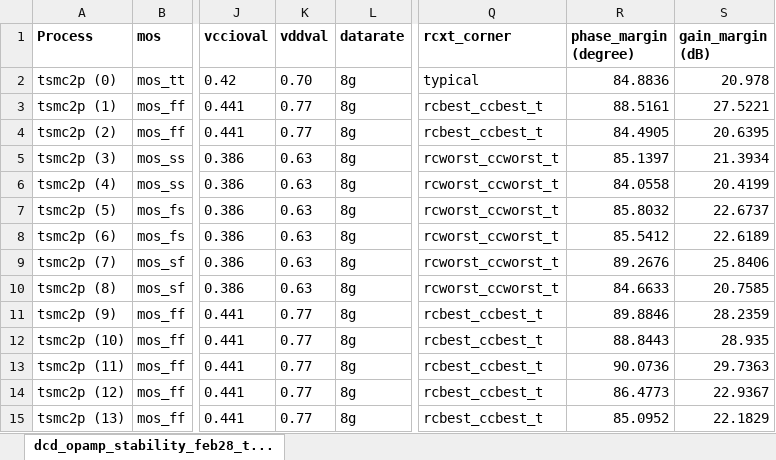
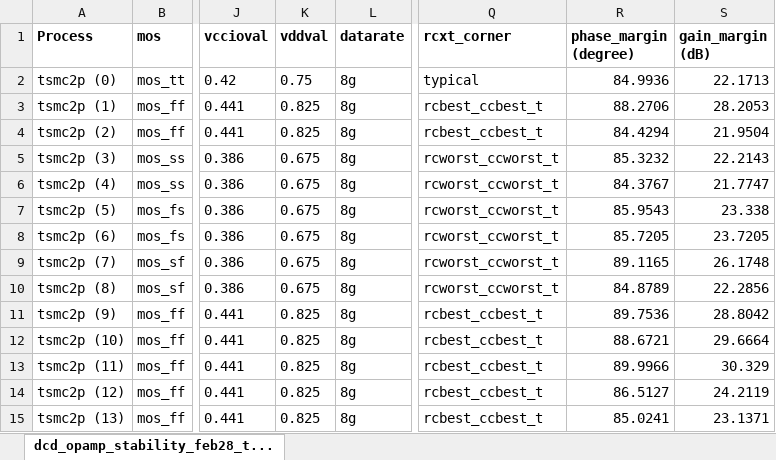
Before and after one commit to tien2032002/excel, an Excel workbook: dcd_opamp_stability_feb28_tsmc2p_meas.xlsx, sheet dcd_opamp_stability_feb28_t..., drawn as a sheet; only a part is shown, gaps mark what is left out; values as stored, in another font and other column widths than the file's, no borders; the diff covers the shown part only; the diff names each change by its address in the sheet, - before the commit and + after, or states it on an @@ line.

Commit message:
''

```diff
--- a/dcd_opamp_stability_feb28_tsmc2p_meas.xlsx (sheet dcd_opamp_stability_feb28_t...)
+++ b/dcd_opamp_stability_feb28_tsmc2p_meas.xlsx (sheet dcd_opamp_stability_feb28_t...)
-K2 (vddval): 0.70
+K2 (vddval): 0.75
-R2 (phase_margin (degree)): 84.8836
+R2 (phase_margin (degree)): 84.9936
-S2 (gain_margin (dB)): 20.978
+S2 (gain_margin (dB)): 22.1713
-K3:K4 (vddval): 0.77
+K3:K4 (vddval): 0.825
-R3 (phase_margin (degree)): 88.5161
+R3 (phase_margin (degree)): 88.2706
-S3 (gain_margin (dB)): 27.5221
+S3 (gain_margin (dB)): 28.2053
-R4 (phase_margin (degree)): 84.4905
+R4 (phase_margin (degree)): 84.4294
-S4 (gain_margin (dB)): 20.6395
+S4 (gain_margin (dB)): 21.9504
-K5:K10 (vddval): 0.63
+K5:K10 (vddval): 0.675
-R5 (phase_margin (degree)): 85.1397
+R5 (phase_margin (degree)): 85.3232
-S5 (gain_margin (dB)): 21.3934
+S5 (gain_margin (dB)): 22.2143
-R6 (phase_margin (degree)): 84.0558
+R6 (phase_margin (degree)): 84.3767
-S6 (gain_margin (dB)): 20.4199
+S6 (gain_margin (dB)): 21.7747
-R7 (phase_margin (degree)): 85.8032
+R7 (phase_margin (degree)): 85.9543
-S7 (gain_margin (dB)): 22.6737
+S7 (gain_margin (dB)): 23.338
-R8 (phase_margin (degree)): 85.5412
+R8 (phase_margin (degree)): 85.7205
-S8 (gain_margin (dB)): 22.6189
+S8 (gain_margin (dB)): 23.7205
-R9 (phase_margin (degree)): 89.2676
+R9 (phase_margin (degree)): 89.1165
-S9 (gain_margin (dB)): 25.8406
+S9 (gain_margin (dB)): 26.1748
-R10 (phase_margin (degree)): 84.6633
+R10 (phase_margin (degree)): 84.8789
-S10 (gain_margin (dB)): 20.7585
+S10 (gain_margin (dB)): 22.2856
-K11:K15 (vddval): 0.77
+K11:K15 (vddval): 0.825
-R11 (phase_margin (degree)): 89.8846
+R11 (phase_margin (degree)): 89.7536
-S11 (gain_margin (dB)): 28.2359
+S11 (gain_margin (dB)): 28.8042
-R12 (phase_margin (degree)): 88.8443
+R12 (phase_margin (degree)): 88.6721
-S12 (gain_margin (dB)): 28.935
+S12 (gain_margin (dB)): 29.6664
-R13 (phase_margin (degree)): 90.0736
+R13 (phase_margin (degree)): 89.9966
-S13 (gain_margin (dB)): 29.7363
+S13 (gain_margin (dB)): 30.329
-R14 (phase_margin (degree)): 86.4773
+R14 (phase_margin (degree)): 86.5127
-S14 (gain_margin (dB)): 22.9367
+S14 (gain_margin (dB)): 24.2119
-R15 (phase_margin (degree)): 85.0952
+R15 (phase_margin (degree)): 85.0241
-S15 (gain_margin (dB)): 22.1829
+S15 (gain_margin (dB)): 23.1371
```
Also changed, not shown: 5 added rows, 5 removed rows, 468 edited cells and cell formats elsewhere in this sheet.
